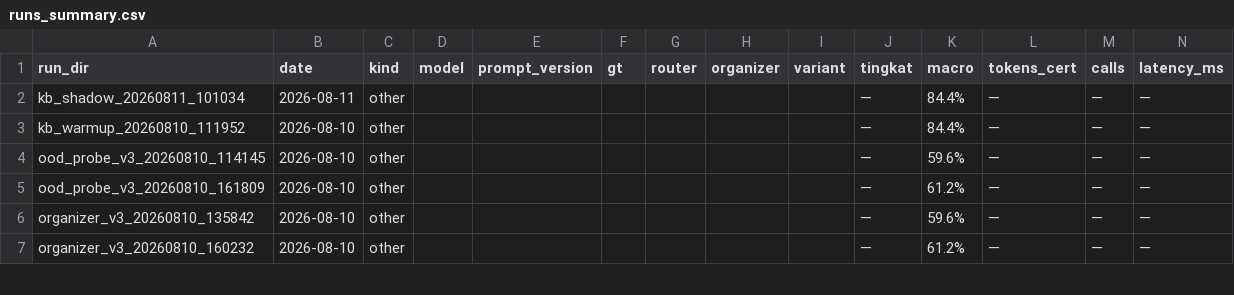
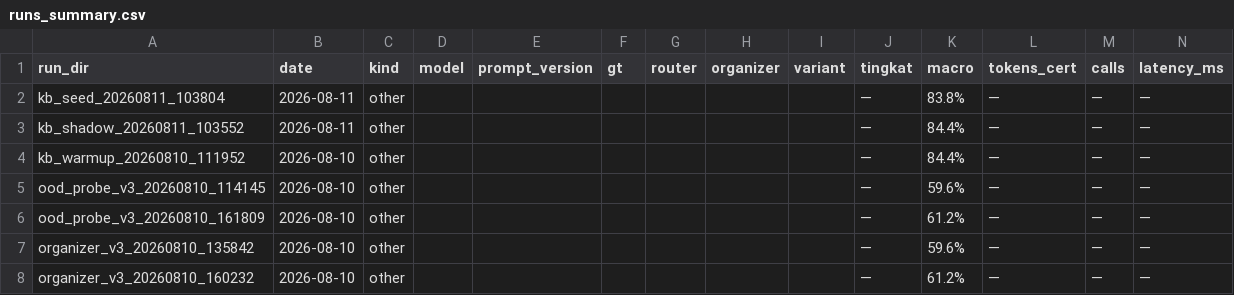
Before and after one commit to Primarizki21/certificate-autofill, a CSV file: docs/report/runs_summary.csv, drawn as a sheet; only a part is shown; addresses are those after the commit; rows hold the shown columns only; the diff names each change by its address in the sheet, - before the commit and + after, or states it on an @@ line.

Commit message:
feat(kb): KB-002 seeded persistent KB PASS + fix konfig WARMUP_CONFIRMS (1x = GATE FAIL)
- store.py: snapshot JSON + key_version check, round-trip identik
- ceiling seeded: 3 keys/9 certs, hit 9, saved 0, wrong 0; noise 25% wrong 0
- persistence: mem == persist (1x 51/13/wrong5; 3x 3/0/0)
- KOREKSI: mutasi konfig via package namespace tidak efektif (F3/KB-001 '1x'
  sebenarnya 3x); re-run 1x = wrong 5 → warm-up >=3 wajib
- fragmentasi: FST DEPT 1 org logis -> 2 key (7 cert)
- docs: kb_history KB-002, ledger KB-002 + addendum, handoff v25

```diff
--- a/docs/report/runs_summary.csv
+++ b/docs/report/runs_summary.csv
+row 2: kb_seed_20260811_103804 | 2026-08-11 | other |  |  |  |  |  |  | — | 83.8% | — | — | —
-A3 (run_dir): kb_shadow_20260811_101034
+A3 (run_dir): kb_shadow_20260811_103552
```
Also changed, not shown: 11 other files.
